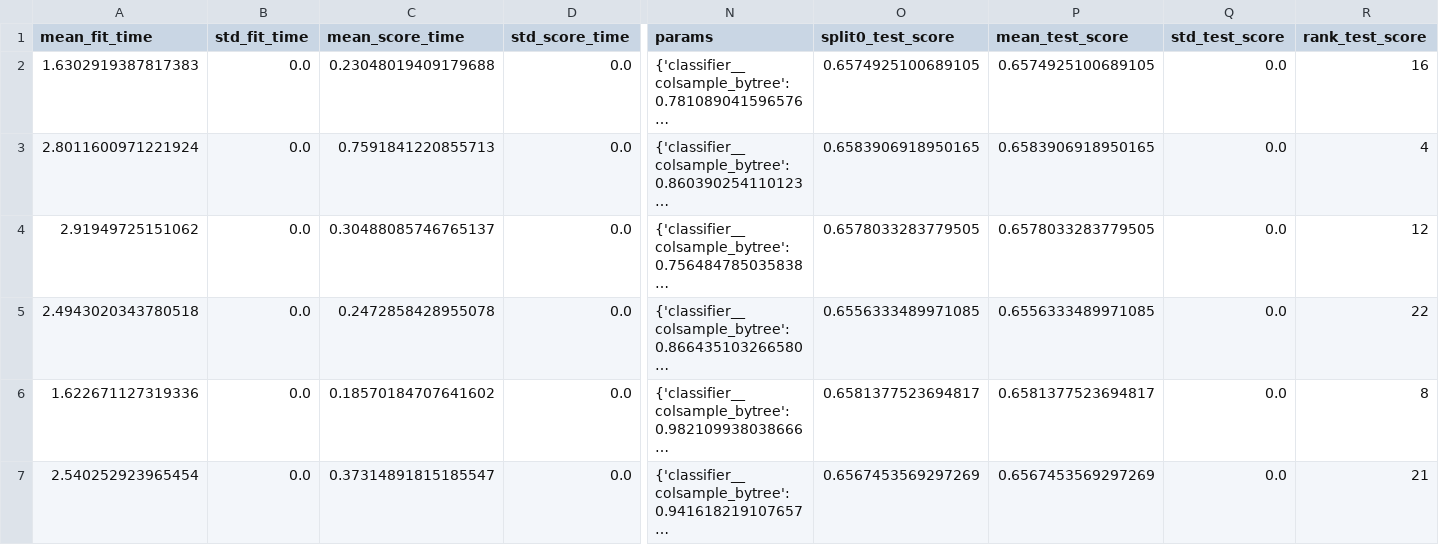
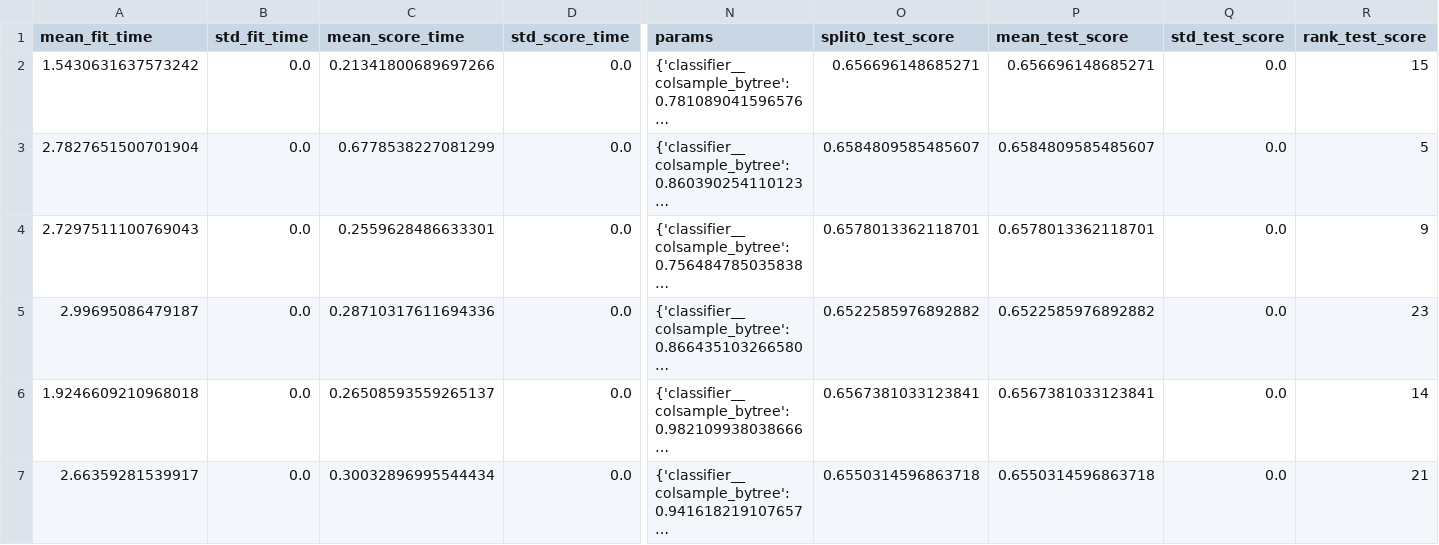
Before and after one commit to rohanc27/nba-shot-prediction, a CSV file: reports/xgb_tuning_cv_results.csv, drawn as a sheet; only a part is shown, gaps mark what is left out; long unchanged cells end in …; the diff covers the shown part only; the diff names each change by its address in the sheet, - before the commit and + after, or states it on an @@ line.

```diff
--- a/reports/xgb_tuning_cv_results.csv
+++ b/reports/xgb_tuning_cv_results.csv
-A2 (mean_fit_time): 1.6302919387817383
+A2 (mean_fit_time): 1.5430631637573242
-C2 (mean_score_time): 0.23048019409179688
+C2 (mean_score_time): 0.21341800689697266
-O2 (split0_test_score): 0.6574925100689105
+O2 (split0_test_score): 0.656696148685271
-P2 (mean_test_score): 0.6574925100689105
+P2 (mean_test_score): 0.656696148685271
-R2 (rank_test_score): 16
+R2 (rank_test_score): 15
-A3 (mean_fit_time): 2.8011600971221924
+A3 (mean_fit_time): 2.7827651500701904
-C3 (mean_score_time): 0.7591841220855713
+C3 (mean_score_time): 0.6778538227081299
-O3 (split0_test_score): 0.6583906918950165
+O3 (split0_test_score): 0.6584809585485607
-P3 (mean_test_score): 0.6583906918950165
+P3 (mean_test_score): 0.6584809585485607
-R3 (rank_test_score): 4
+R3 (rank_test_score): 5
-A4 (mean_fit_time): 2.91949725151062
+A4 (mean_fit_time): 2.7297511100769043
-C4 (mean_score_time): 0.30488085746765137
+C4 (mean_score_time): 0.2559628486633301
-O4 (split0_test_score): 0.6578033283779505
+O4 (split0_test_score): 0.6578013362118701
-P4 (mean_test_score): 0.6578033283779505
+P4 (mean_test_score): 0.6578013362118701
-R4 (rank_test_score): 12
+R4 (rank_test_score): 9
-A5 (mean_fit_time): 2.4943020343780518
+A5 (mean_fit_time): 2.99695086479187
-C5 (mean_score_time): 0.2472858428955078
+C5 (mean_score_time): 0.28710317611694336
-O5 (split0_test_score): 0.6556333489971085
+O5 (split0_test_score): 0.6522585976892882
-P5 (mean_test_score): 0.6556333489971085
+P5 (mean_test_score): 0.6522585976892882
-R5 (rank_test_score): 22
+R5 (rank_test_score): 23
-A6 (mean_fit_time): 1.622671127319336
+A6 (mean_fit_time): 1.9246609210968018
-C6 (mean_score_time): 0.18570184707641602
+C6 (mean_score_time): 0.26508593559265137
-O6 (split0_test_score): 0.6581377523694817
+O6 (split0_test_score): 0.6567381033123841
-P6 (mean_test_score): 0.6581377523694817
+P6 (mean_test_score): 0.6567381033123841
-R6 (rank_test_score): 8
+R6 (rank_test_score): 14
-A7 (mean_fit_time): 2.540252923965454
+A7 (mean_fit_time): 2.66359281539917
-C7 (mean_score_time): 0.37314891815185547
+C7 (mean_score_time): 0.30032896995544434
-O7 (split0_test_score): 0.6567453569297269
+O7 (split0_test_score): 0.6550314596863718
-P7 (mean_test_score): 0.6567453569297269
+P7 (mean_test_score): 0.6550314596863718
```
Also changed, not shown: 113 edited cells elsewhere in this file, 8 other files.
